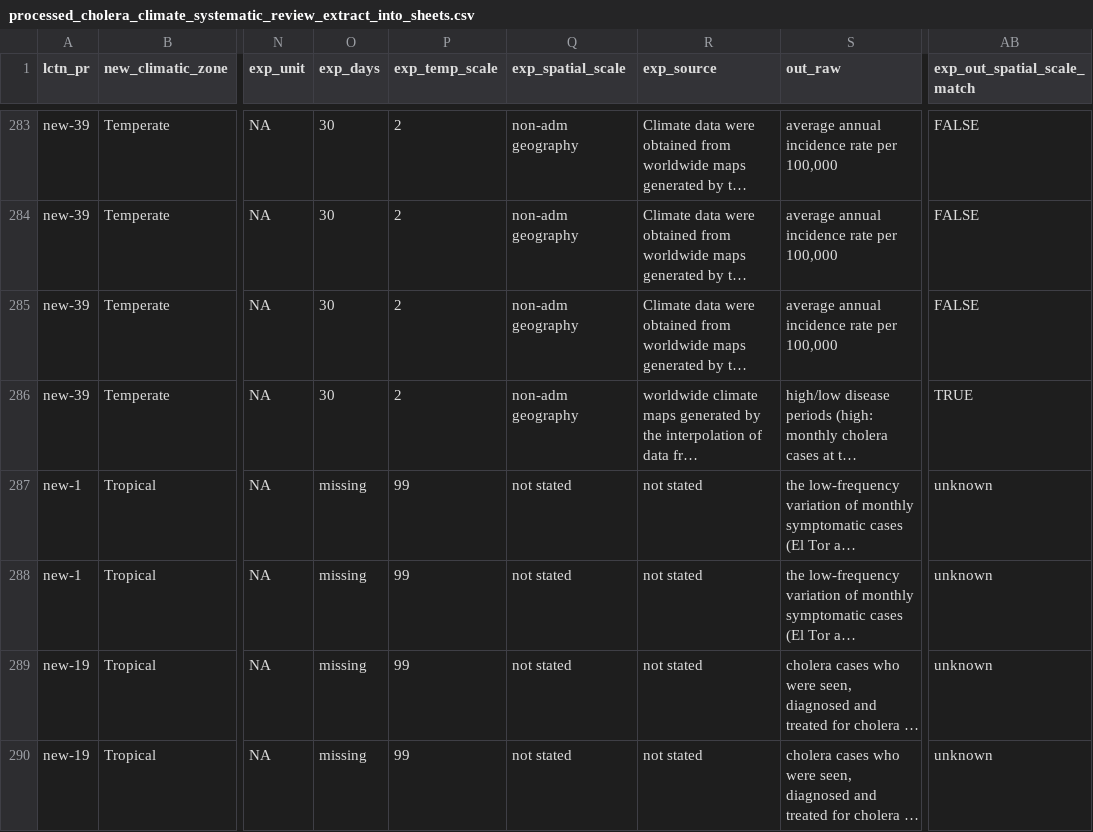
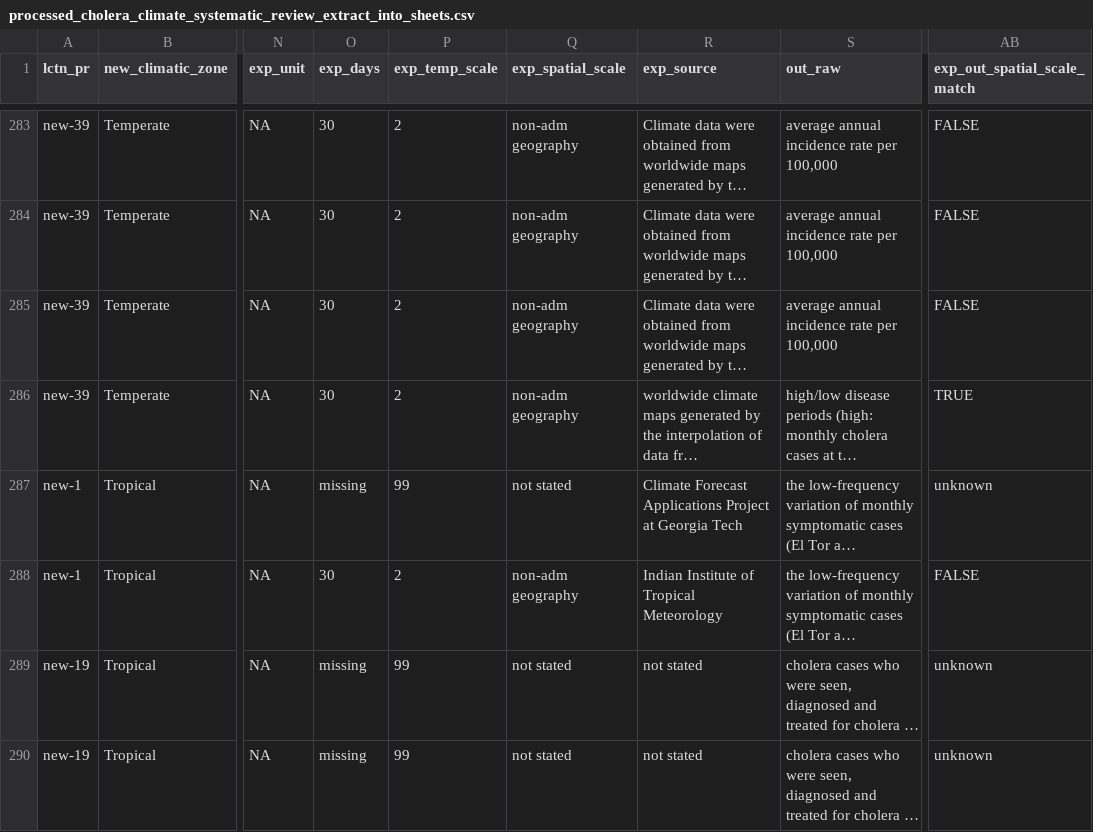
Before and after one commit to HopkinsIDD/cholera_climate_review, a CSV file: Data/extracted_data/processed_cholera_climate_systematic_review_extract_into_sheets.csv, drawn as a sheet; only a part is shown, gaps mark what is left out; long unchanged cells end in …; the diff names each change by its address in the sheet, - before the commit and + after, or states it on an @@ line.

Commit message:
Update processed_cholera_climate_systematic_review_extract_into_sheets.csv

```diff
--- a/Data/extracted_data/processed_cholera_climate_systematic_review_extract_into_sheets.csv
+++ b/Data/extracted_data/processed_cholera_climate_systematic_review_extract_into_sheets.csv
-R287 (exp_source): not stated
+R287 (exp_source): Climate Forecast Applications Project at Georgia Tech
-O288 (exp_days): missing
+O288 (exp_days): 30
-P288 (exp_temp_scale): 99
+P288 (exp_temp_scale): 2
-Q288 (exp_spatial_scale): not stated
+Q288 (exp_spatial_scale): non-adm geography
-R288 (exp_source): not stated
+R288 (exp_source): Indian Institute of Tropical Meteorology
-AB288 (exp_out_spatial_scale_match): unknown
+AB288 (exp_out_spatial_scale_match): FALSE
```
